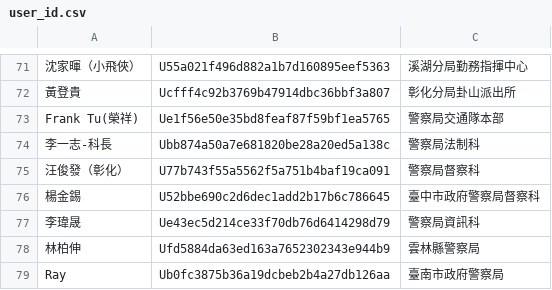
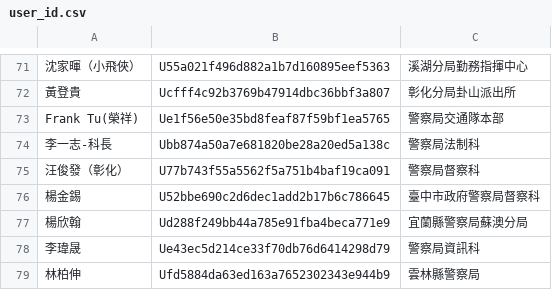
Before and after one commit to laya1017/line-robot-1017, a CSV file: user_id.csv, drawn as a sheet; only a part is shown, gaps mark what is left out; the shorter side is filled out with more unchanged rows; the diff names each change by its address in the sheet, - before the commit and + after, or states it on an @@ line.

Commit message:
新增楊欣翰

```diff
--- a/user_id.csv
+++ b/user_id.csv
+row 77: 楊欣翰 | Ud288f249bb44a785e91fba4beca771e9 | 宜蘭縣警察局蘇澳分局
```
